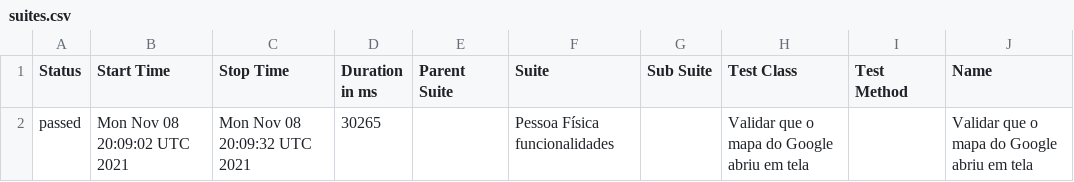
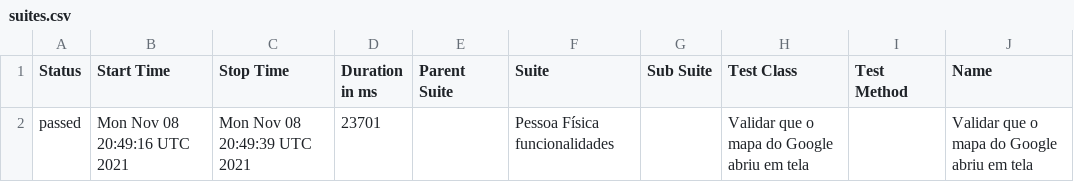
Before and after one commit to reinaldorossetti/ruby_cucumber_capybara_playwright, a CSV file: firefox/data/suites.csv, drawn as a sheet; only a part is shown; the diff names each change by its address in the sheet, - before the commit and + after, or states it on an @@ line.

```diff
--- a/firefox/data/suites.csv
+++ b/firefox/data/suites.csv
-B2 (Start Time): Mon Nov 08 20:09:02 UTC 2021
+B2 (Start Time): Mon Nov 08 20:49:16 UTC 2021
-C2 (Stop Time): Mon Nov 08 20:09:32 UTC 2021
+C2 (Stop Time): Mon Nov 08 20:49:39 UTC 2021
-D2 (Duration in ms): 30265
+D2 (Duration in ms): 23701
```
Also changed, not shown: 14 other files.
